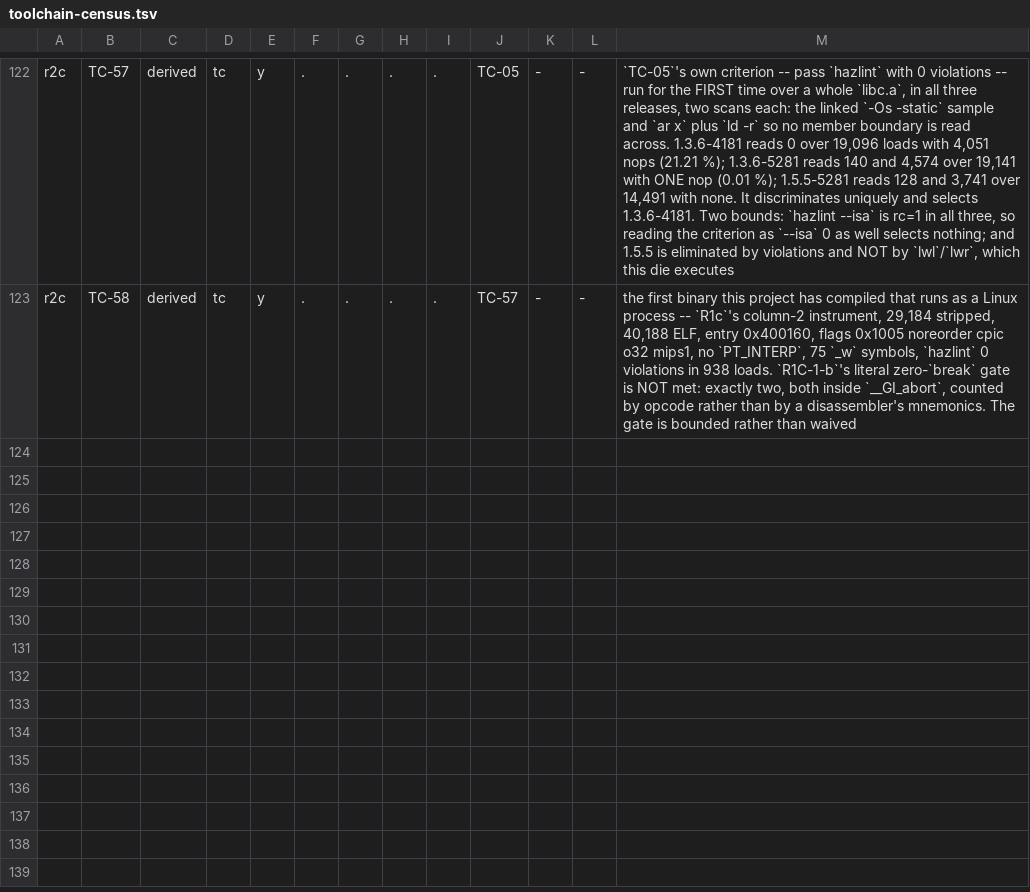
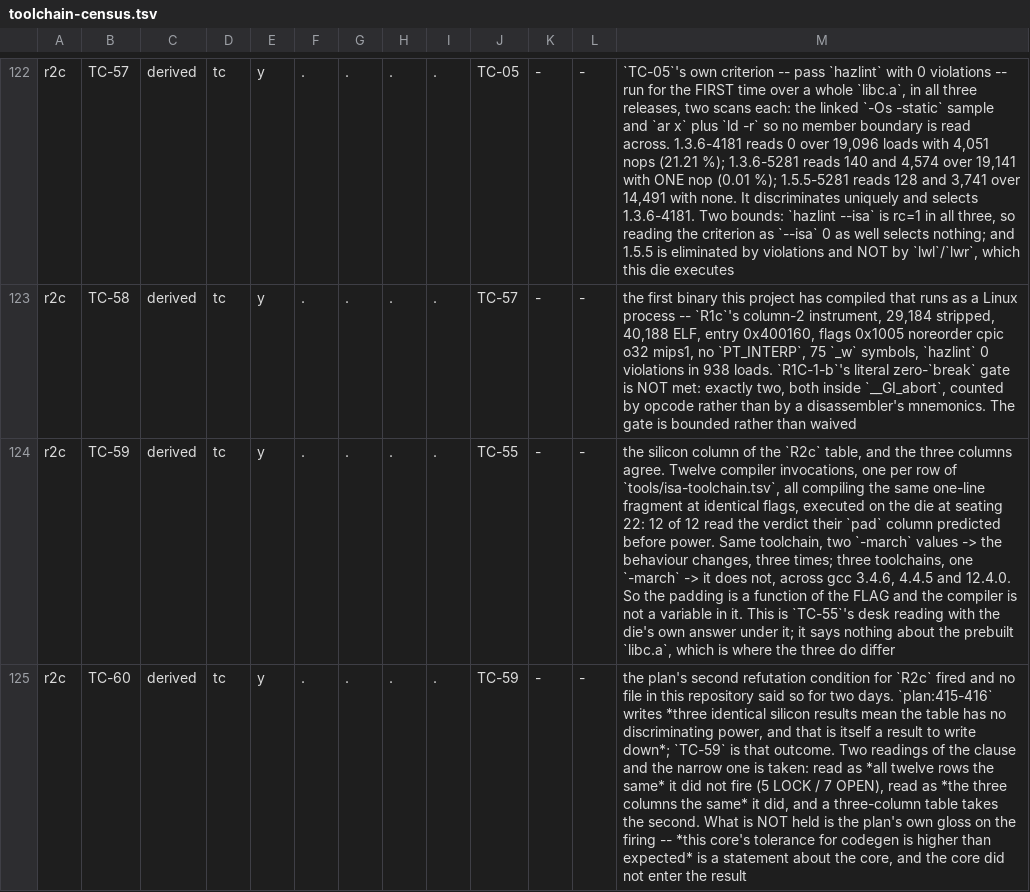
Before and after one commit to Jhongwe1/router-customFW, a TSV file: tools/toolchain-census.tsv, drawn as a sheet; only a part is shown, gaps mark what is left out; the diff covers the shown part only; the diff names each change by its address in the sheet, - before the commit and + after, or states it on an @@ line.

```diff
--- a/tools/toolchain-census.tsv
+++ b/tools/toolchain-census.tsv
+row 124: r2c | TC-59 | derived | tc | y | . | . | . | . | TC-55 | - | - | the silicon column of the `R2c` table, and the three columns agree. Twelve compiler invocations, one per row of `tools/isa-toolchain.tsv`, all compiling the same one-line fragment at identical flags, executed on the die at seating 22: 12 of 12 read the verdict their `pad` column predicted before power. Same toolchain, two `-march` values -> the behaviour changes, three times; three toolchains, one `-march` -> it does not, across gcc 3.4.6, 4.4.5 and 12.4.0. So the padding is a function of the FLAG and the compiler is not a variable in it. This is `TC-55`'s desk reading with the die's own answer under it; it says nothing about the prebuilt `libc.a`, which is where the three do differ
+row 125: r2c | TC-60 | derived | tc | y | . | . | . | . | TC-59 | - | - | the plan's second refutation condition for `R2c` fired and no file in this repository said so for two days. `plan:415-416` writes *three identical silicon results mean the table has no discriminating power, and that is itself a result to write down*; `TC-59` is that outcome. Two readings of the clause and the narrow one is taken: read as *all twelve rows the same* it did not fire (5 LOCK / 7 OPEN), read as *the three columns the same* it did, and a three-column table takes the second. What is NOT held is the plan's own gloss on the firing -- *this core's tolerance for codegen is higher than expected* is a statement about the core, and the core did not enter the result
```
Also changed, not shown: 1 added row elsewhere in this file, 2 other files.
